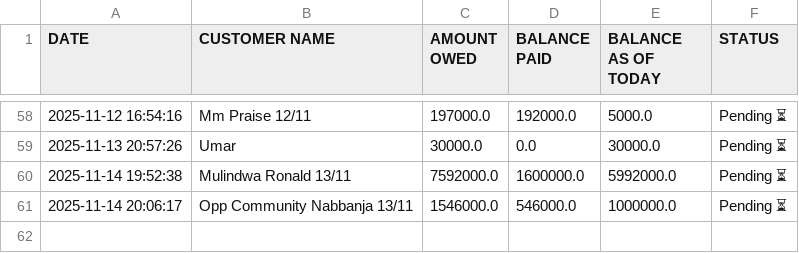
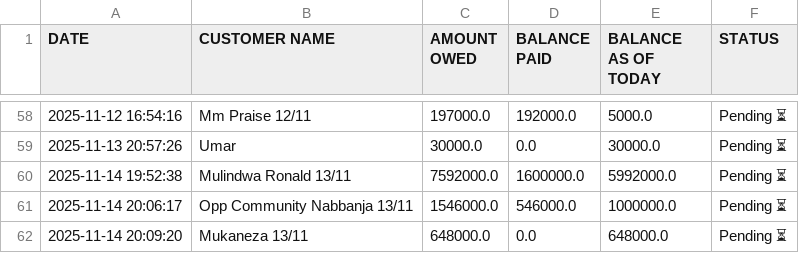
Before and after one commit to peter4652k/debttracker, a CSV file: data/customers.csv, drawn as a sheet; only a part is shown, gaps mark what is left out.

Commit message:
Update customers.csv from Streamlit app

```diff
--- a/data/customers.csv
+++ b/data/customers.csv
@@ -61 +61,2 @@ DATE,CUSTOMER NAME,AMOUNT OWED,BALANCE PAID,BALANCE AS OF TODAY,STATUS
 2025-11-14 20:06:17,Opp Community Nabbanja 13/11,1546000.0,546000.0,1000000.0,Pending ⏳
+2025-11-14 20:09:20,Mukaneza 13/11,648000.0,0.0,648000.0,Pending ⏳
```
